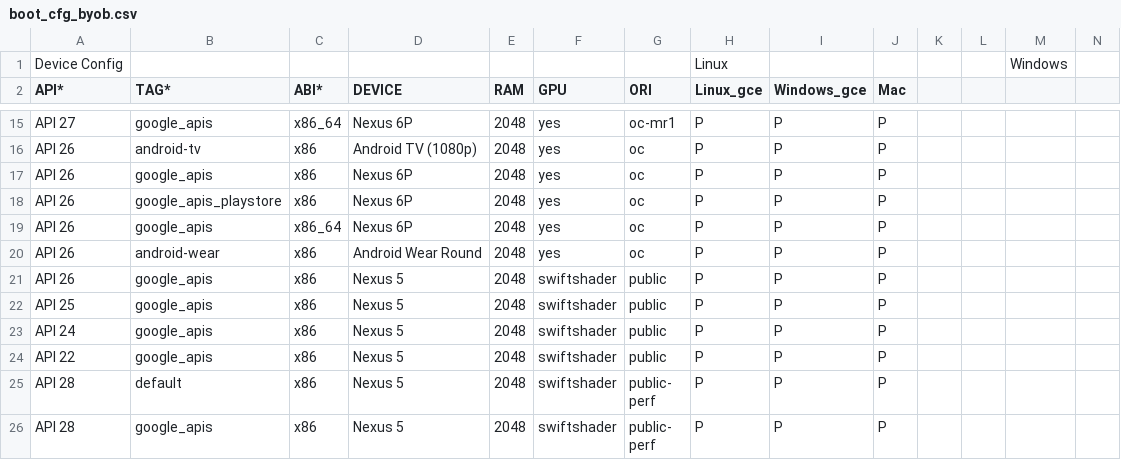
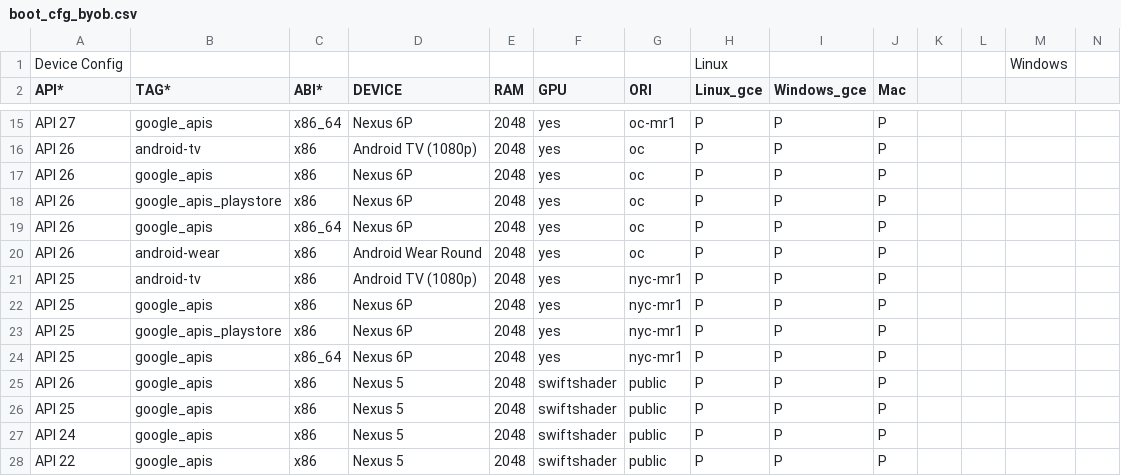
Before and after one commit to msft-mirror-aosp/platform.external.adt-infra, a CSV file: emu_test/config/boot_cfg_byob.csv, drawn as a sheet; only a part is shown, gaps mark what is left out; the shorter side is filled out with more unchanged rows; rows hold the shown columns only; the diff names each change by its address in the sheet, - before the commit and + after, or states it on an @@ line.

Commit message:
System image UI test changes
1. Add API 25 for testing
2. Fix for API 28 broken tests

Test: Local
Change-Id: I1ceec1ce36bf242a04448bb32d6e97e6d0bc17ba

```diff
--- a/emu_test/config/boot_cfg_byob.csv
+++ b/emu_test/config/boot_cfg_byob.csv
+row 21: API 25 | android-tv | x86 | Android TV (1080p) | 2048 | yes | nyc-mr1 | P | P | P
+row 22: API 25 | google_apis | x86 | Nexus 6P | 2048 | yes | nyc-mr1 | P | P | P
+row 23: API 25 | google_apis_playstore | x86 | Nexus 6P | 2048 | yes | nyc-mr1 | P | P | P
+row 24: API 25 | google_apis | x86_64 | Nexus 6P | 2048 | yes | nyc-mr1 | P | P | P
```
Also changed, not shown: emu_test/config/ui_cfg_byob.csv, 3 other files.
